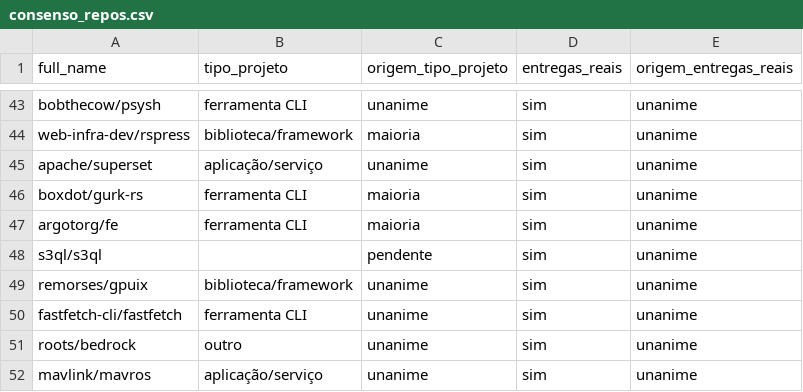
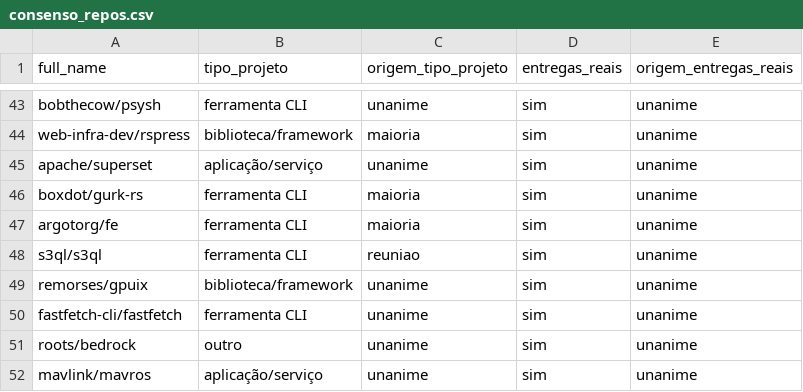
Before and after one commit to lab-medicao-experimentacao/lab03-mineracao-metricas-DORA, a CSV file: output/amostra_ouro/consenso_repos.csv, drawn as a sheet; only a part is shown, gaps mark what is left out.

Commit message:
docs(consenso): desempate de s3ql/s3ql decidido como ferramenta CLI (#33)

```diff
--- a/output/amostra_ouro/consenso_repos.csv
+++ b/output/amostra_ouro/consenso_repos.csv
@@ -47,3 +47,3 @@ boxdot/gurk-rs,ferramenta CLI,maioria,sim,unanime
 argotorg/fe,ferramenta CLI,maioria,sim,unanime
-s3ql/s3ql,,pendente,sim,unanime
+s3ql/s3ql,ferramenta CLI,reuniao,sim,unanime
 remorses/gpuix,biblioteca/framework,unanime,sim,unanime
```
Also changed, not shown: 2 other files.
